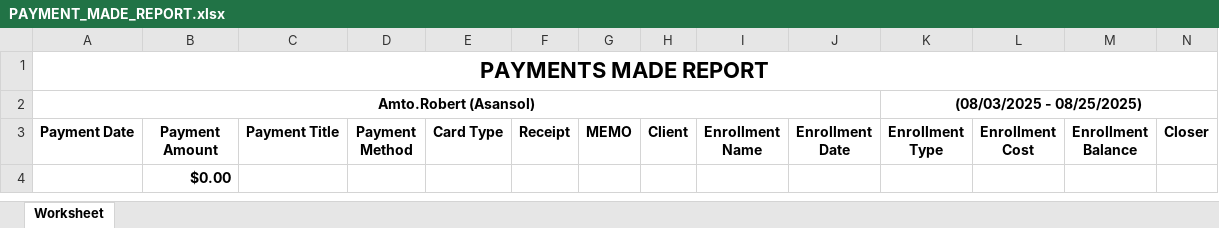
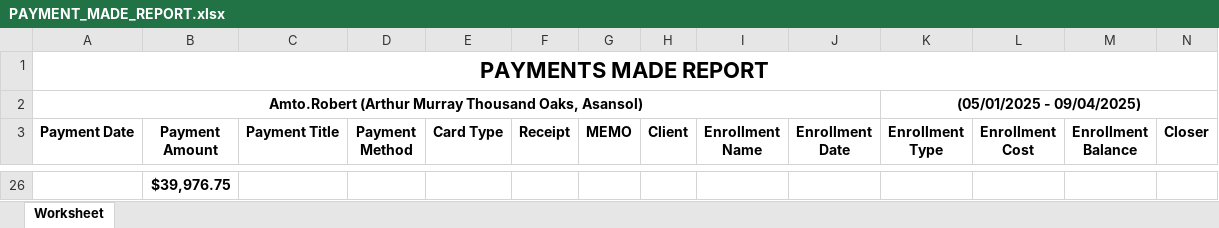
Before and after one commit to SoumyadebK/doable, an Excel workbook: admin/PAYMENT_MADE_REPORT.xlsx, sheet Worksheet, drawn as a sheet; only a part is shown, gaps mark what is left out; values as stored, in another font and other column widths than the file's, no borders; removed rows and columns are numbered as before the commit, all else as after; rows hold the shown columns only; the diff covers the shown part only; the diff names each change by its address in the sheet, - before the commit and + after, or states it on an @@ line.

Commit message:
payment made report matching with pdf and excel

```diff
--- a/admin/PAYMENT_MADE_REPORT.xlsx (sheet Worksheet)
+++ b/admin/PAYMENT_MADE_REPORT.xlsx (sheet Worksheet)
-row 2: Amto.Robert (Asansol) |  |  |  |  |  |  |  |  |  | (08/03/2025 - 08/25/2025)
+row 2: Amto.Robert (Arthur Murray Thousand Oaks, Asansol) |  |  |  |  |  |  |  |  |  | (05/01/2025 - 09/04/2025)
-B26 (Payment Amount): $0.00
+B26 (Payment Amount): $39,976.75
```
Also changed, not shown: 22 added rows elsewhere in this sheet, 5 other files.
